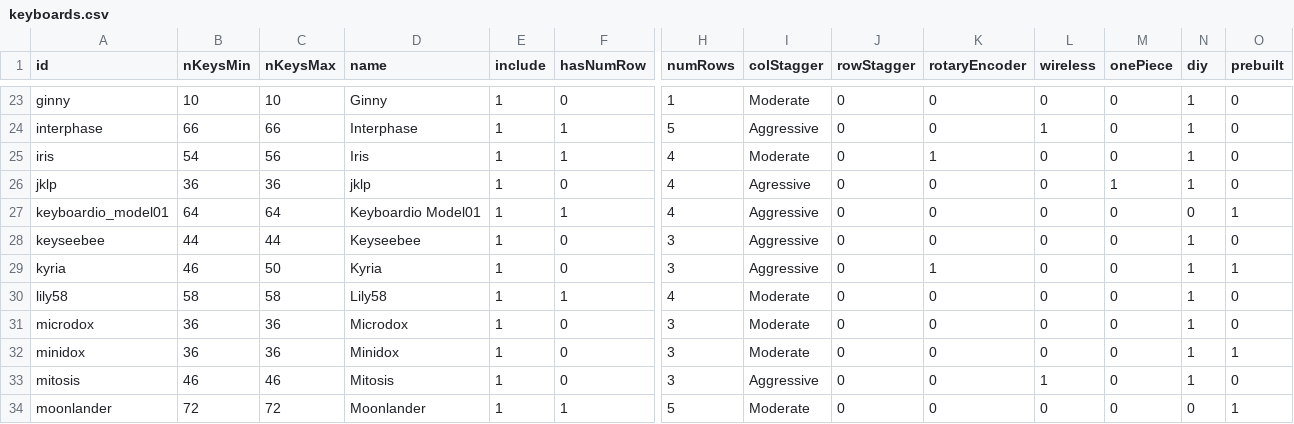
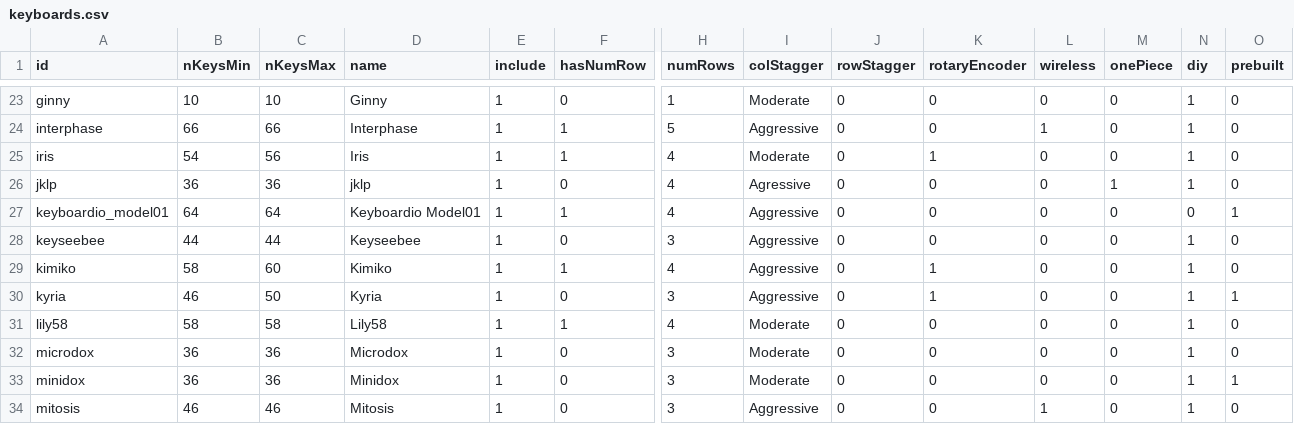
Before and after one commit to jhelvy/splitKbCompare, a CSV file: keyboards.csv, drawn as a sheet; only a part is shown, gaps mark what is left out; the shorter side is filled out with more unchanged rows; rows hold the shown columns only; the diff names each change by its address in the sheet, - before the commit and + after, or states it on an @@ line.

Commit message:
add kimiko

```diff
--- a/keyboards.csv
+++ b/keyboards.csv
+row 29: kimiko | 58 | 60 | Kimiko | 1 | 1 | 4 | Aggressive | 0 | 1 | 0 | 0 | 1 | 0
```
Also changed, not shown: 2 other files.
